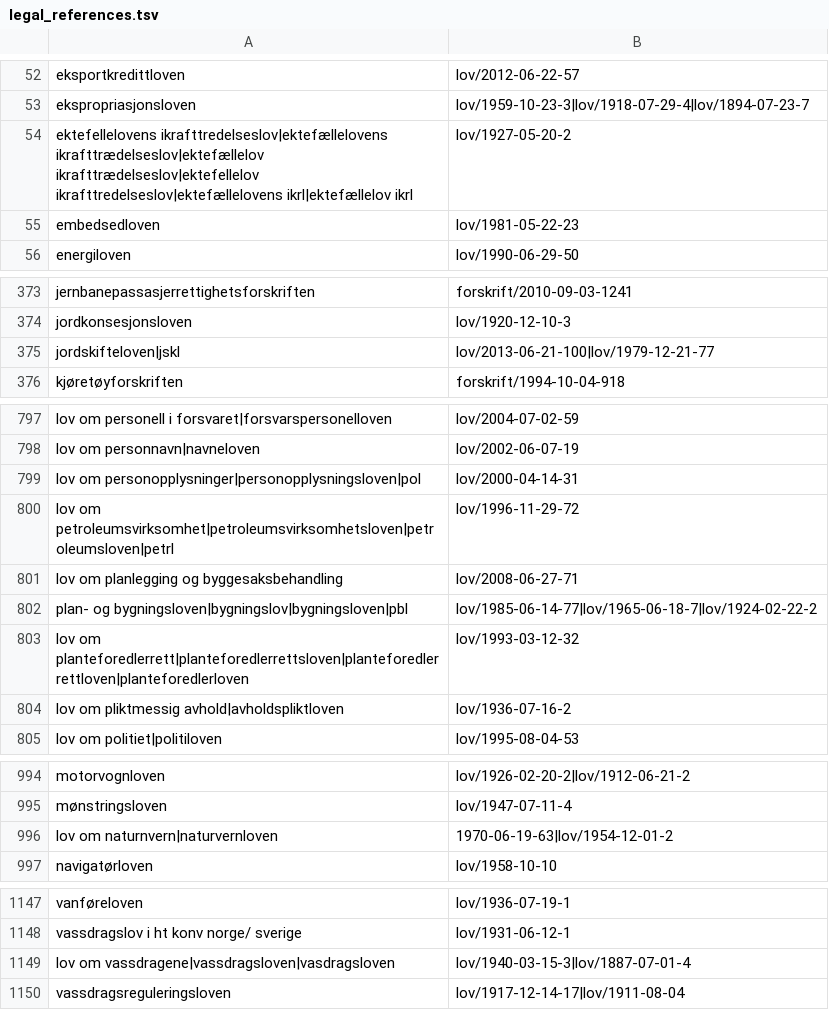
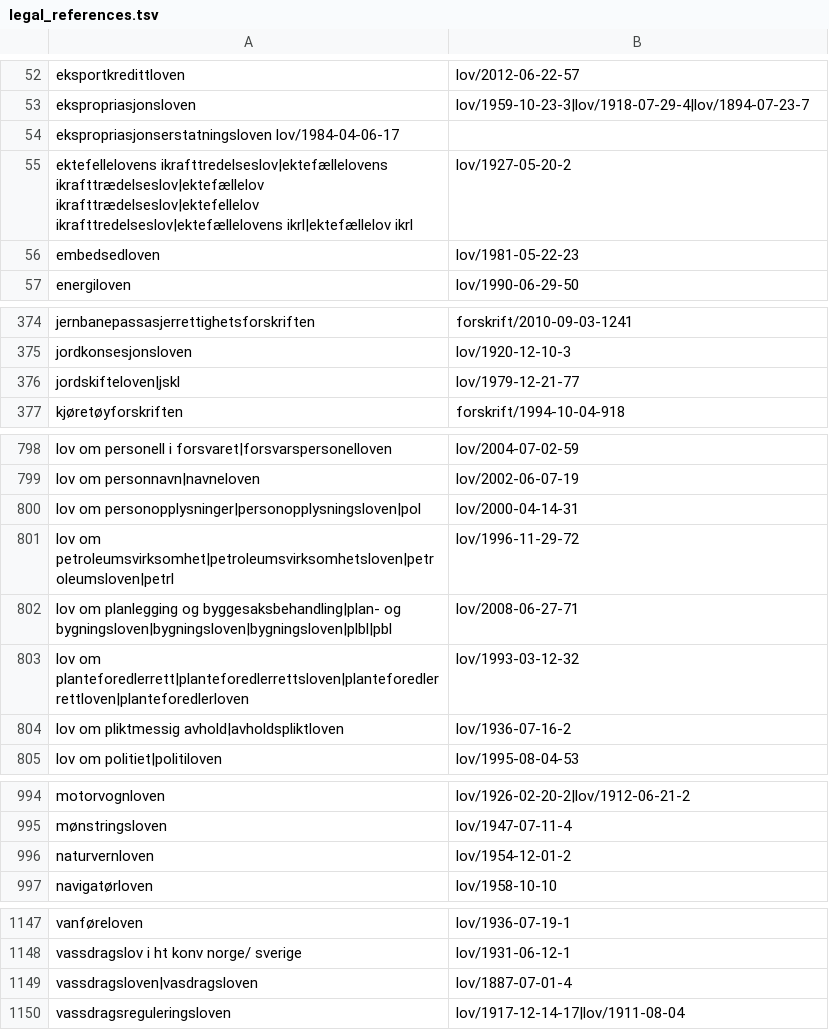
Before and after one commit to universitetsforlaget/static_content, a TSV file: legal_references.tsv, drawn as a sheet; only a part is shown, gaps mark what is left out; the diff covers the shown part only.

Commit message:
Revert legal_references.tsv

```diff
--- a/legal_references.tsv
+++ b/legal_references.tsv
@@ -53,2 +53,3 @@ eksportkredittloven	lov/2012-06-22-57
 ekspropriasjonsloven	lov/1959-10-23-3|lov/1918-07-29-4|lov/1894-07-23-7
+ekspropriasjonserstatningsloven lov/1984-04-06-17
 ektefellelovens ikrafttredelseslov|ektefællelovens ikrafttrædelseslov|ektefællelov ikrafttrædelseslov|ektefellelov ikrafttredelseslov|ektefællelovens ikrl|ektefællelov ikrl	lov/1927-05-20-2
@@ -374,3 +375,3 @@ jernbanepassasjerrettighetsforskriften	forskrift/2010-09-03-1241
 jordkonsesjonsloven	lov/1920-12-10-3
-jordskifteloven|jskl	lov/2013-06-21-100|lov/1979-12-21-77
+jordskifteloven|jskl	lov/1979-12-21-77
 kjøretøyforskriften	forskrift/1994-10-04-918
@@ -800,4 +801,3 @@ lov om personopplysninger|personopplysningsloven|pol	lov/2000-04-14-31
 lov om petroleumsvirksomhet|petroleumsvirksomhetsloven|petroleumsloven|petrl	lov/1996-11-29-72
-lov om planlegging og byggesaksbehandling	lov/2008-06-27-71
-plan- og bygningsloven|bygningslov|bygningsloven|pbl	lov/1985-06-14-77|lov/1965-06-18-7|lov/1924-02-22-2
+lov om planlegging og byggesaksbehandling|plan- og bygningsloven|bygningsloven|bygningsloven|plbl|pbl	lov/2008-06-27-71
 lov om planteforedlerrett|planteforedlerrettsloven|planteforedlerrettloven|planteforedlerloven	lov/1993-03-12-32
@@ -995,3 +995,3 @@ motorvognloven	lov/1926-02-20-2|lov/1912-06-21-2
 mønstringsloven	lov/1947-07-11-4
-lov om naturnvern|naturvernloven	1970-06-19-63|lov/1954-12-01-2
+naturvernloven	lov/1954-12-01-2
 navigatørloven	lov/1958-10-10
@@ -1148,3 +1148,3 @@ vanføreloven	lov/1936-07-19-1
 vassdragslov i ht konv norge/ sverige	lov/1931-06-12-1
-lov om vassdragene|vassdragsloven|vasdragsloven	lov/1940-03-15-3|lov/1887-07-01-4
+vassdragsloven|vasdragsloven	lov/1887-07-01-4
 vassdragsreguleringsloven	lov/1917-12-14-17|lov/1911-08-04
```
Also changed, not shown: 6 edited cells elsewhere in this file.
